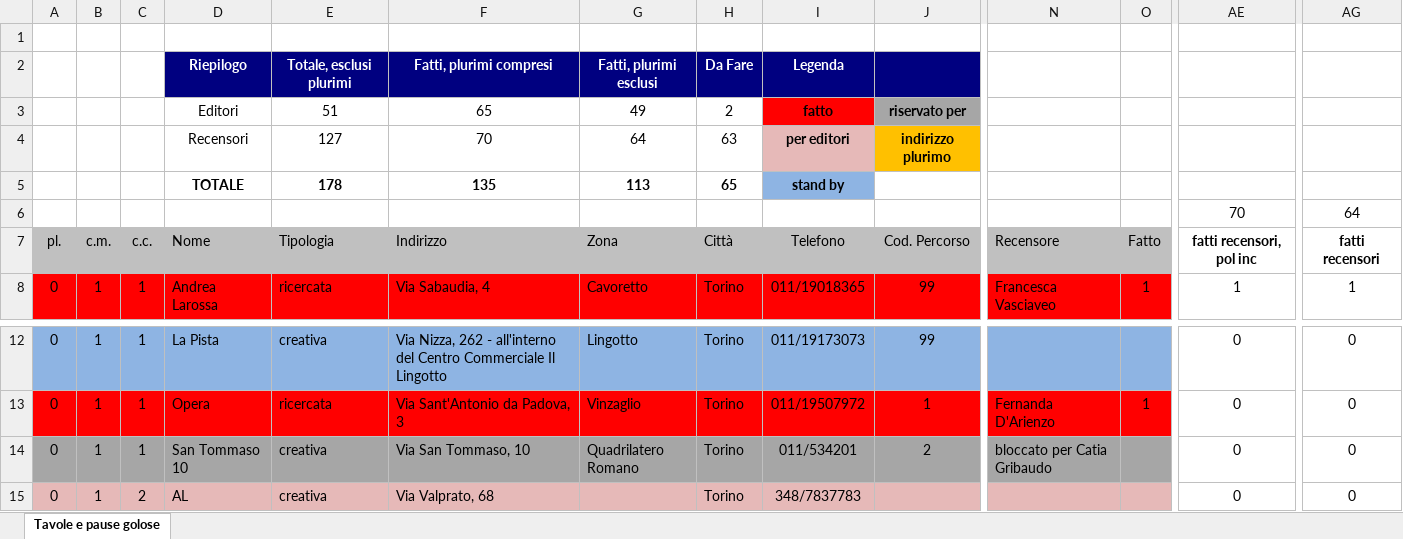
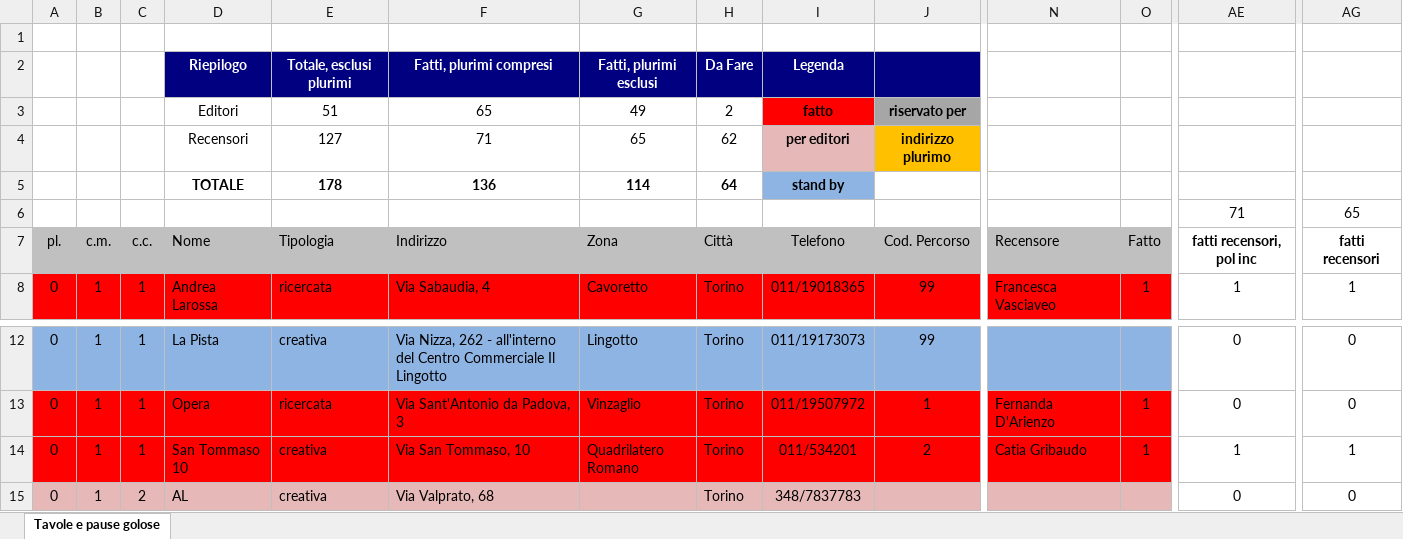
Before and after one commit to pecoraneraeditore/mappa-ristoranti, an Excel workbook: Torino_2027.xlsx, sheet Tavole e pause golose, drawn as a sheet; only a part is shown, gaps mark what is left out; values as stored, in another font and other column widths than the file's, no borders; the diff covers the shown part only; the diff names each change by its address in the sheet, - before the commit and + after, or states it on an @@ line.

```diff
--- a/Torino_2027.xlsx (sheet Tavole e pause golose)
+++ b/Torino_2027.xlsx (sheet Tavole e pause golose)
-F4: 70
+F4: 71
-G4: 64
+G4: 65
-H4: 63
+H4: 62
-F5: 135
+F5: 136
-G5: 113
+G5: 114
-H5: 65
+H5: 64
-AE6: 70
+AE6: 71
-AG6: 64
+AG6: 65
-A14:O14 fill: #A6A6A6
+A14:O14 fill: #FF0000
-N14: bloccato per Catia Gribaudo
+N14: Catia Gribaudo
-O14: (empty)
+O14: 1
-AE14: 0
+AE14: 1
-AG14: 0
+AG14: 1
```
Also changed, not shown: cell formats elsewhere in this sheet, Milano_2027.xlsx, 3 other files.
